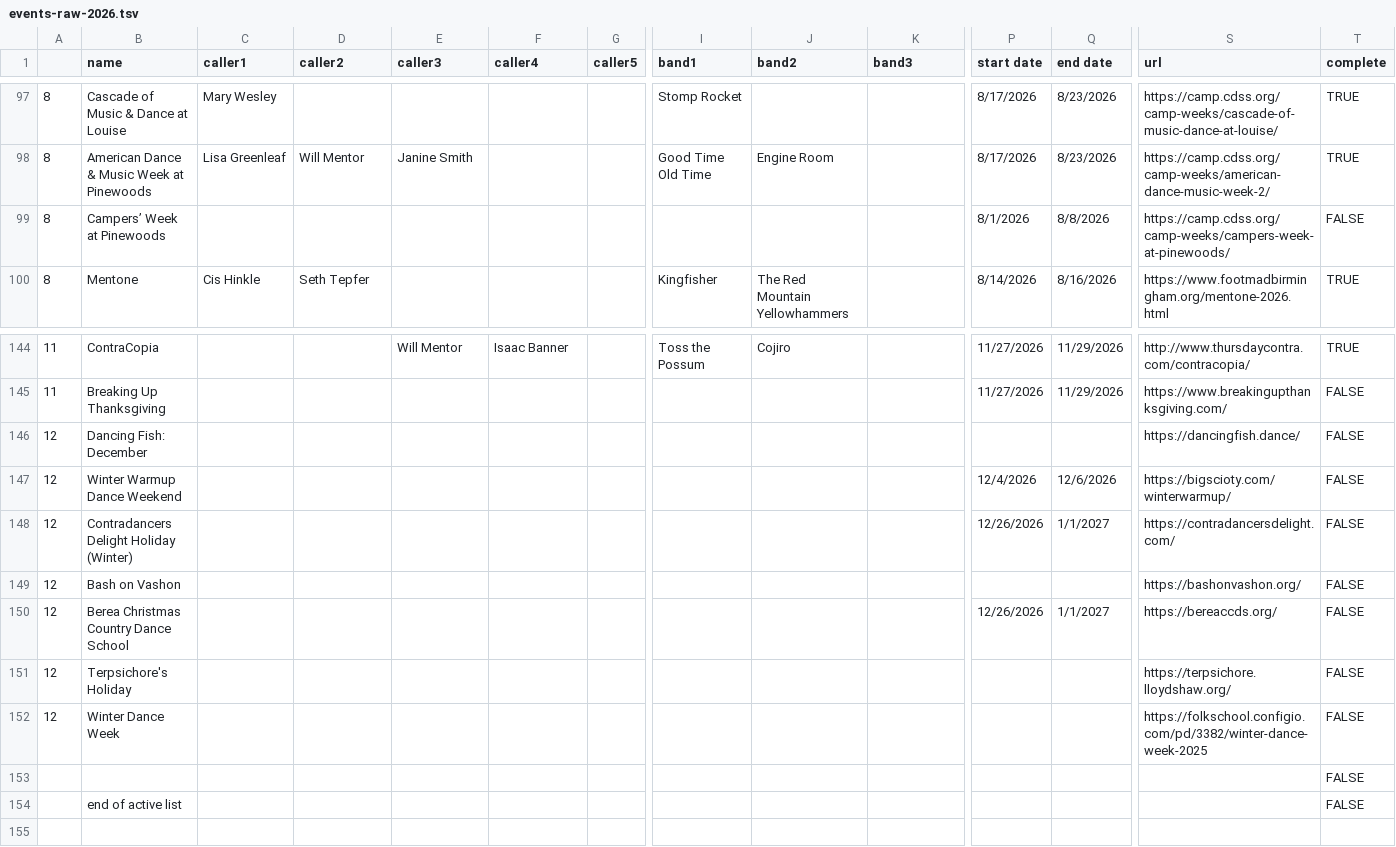
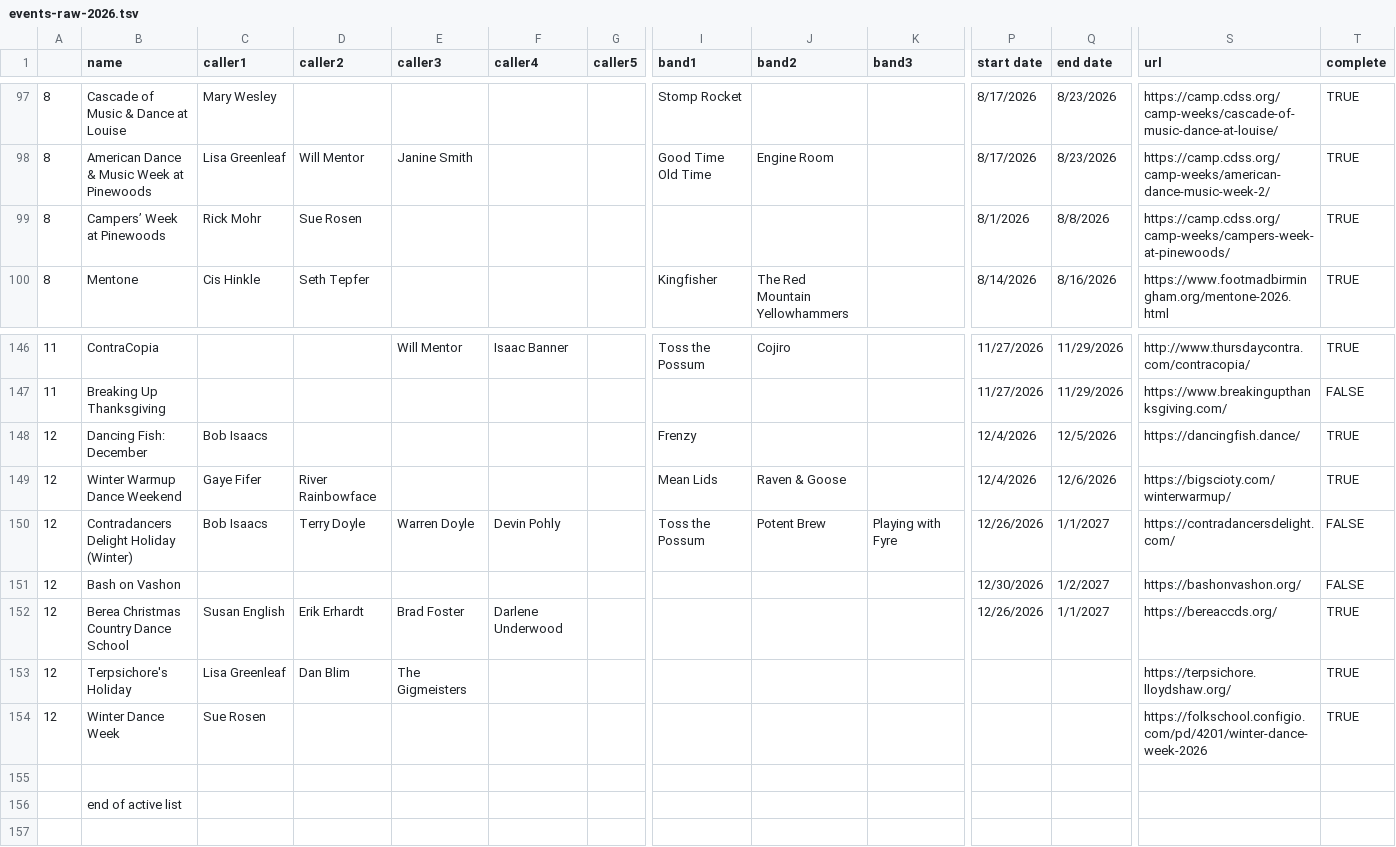
Before and after one commit to jeffkaufman/trycontra, a TSV file: events-raw-2026.tsv, drawn as a sheet; only a part is shown, gaps mark what is left out; addresses are those after the commit; the diff covers the shown part only; the diff names each change by its address in the sheet, - before the commit and + after, or states it on an @@ line.

```diff
--- a/events-raw-2026.tsv
+++ b/events-raw-2026.tsv
-C99 (caller1): (empty)
+C99 (caller1): Rick Mohr
-D99 (caller2): (empty)
+D99 (caller2): Sue Rosen
-T99 (complete): FALSE
+T99 (complete): TRUE
-C148 (caller1): (empty)
+C148 (caller1): Bob Isaacs
-I148 (band1): (empty)
+I148 (band1): Frenzy
-P148 (start date): (empty)
+P148 (start date): 12/4/2026
-Q148 (end date): (empty)
+Q148 (end date): 12/5/2026
-T148:T149 (complete): FALSE
+T148:T149 (complete): TRUE
-C149 (caller1): (empty)
+C149 (caller1): Gaye Fifer
-D149 (caller2): (empty)
+D149 (caller2): River Rainbowface
-I149 (band1): (empty)
+I149 (band1): Mean Lids
-J149 (band2): (empty)
+J149 (band2): Raven & Goose
-C150 (caller1): (empty)
+C150 (caller1): Bob Isaacs
-D150 (caller2): (empty)
+D150 (caller2): Terry Doyle
-E150 (caller3): (empty)
+E150 (caller3): Warren Doyle
-F150 (caller4): (empty)
+F150 (caller4): Devin Pohly
-I150 (band1): (empty)
+I150 (band1): Toss the Possum
-J150 (band2): (empty)
+J150 (band2): Potent Brew
-K150 (band3): (empty)
+K150 (band3): Playing with Fyre
-P151 (start date): (empty)
+P151 (start date): 12/30/2026
-Q151 (end date): (empty)
+Q151 (end date): 1/2/2027
-C152 (caller1): (empty)
+C152 (caller1): Susan English
-D152 (caller2): (empty)
+D152 (caller2): Erik Erhardt
-E152 (caller3): (empty)
+E152 (caller3): Brad Foster
-F152 (caller4): (empty)
+F152 (caller4): Darlene Underwood
-T152:T154 (complete): FALSE
+T152:T154 (complete): TRUE
-C153 (caller1): (empty)
+C153 (caller1): Lisa Greenleaf
-D153 (caller2): (empty)
+D153 (caller2): Dan Blim
-E153 (caller3): (empty)
+E153 (caller3): The Gigmeisters
-C154 (caller1): (empty)
+C154 (caller1): Sue Rosen
-S154 (url): https://folkschool.configio.com/pd/3382/winter-dance-week-2025
+S154 (url): https://folkschool.configio.com/pd/4201/winter-dance-week-2026
-T155:T156 (complete): FALSE
+T155:T156 (complete): (empty)
```
Also changed, not shown: 2 added rows and 77 edited cells elsewhere in this file, 1 other file.
